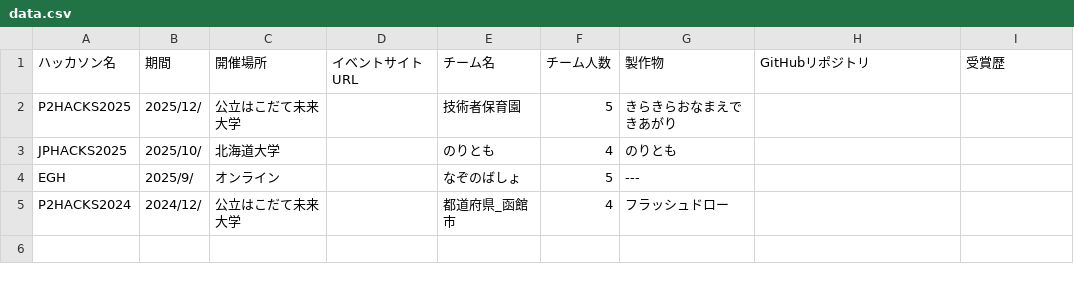
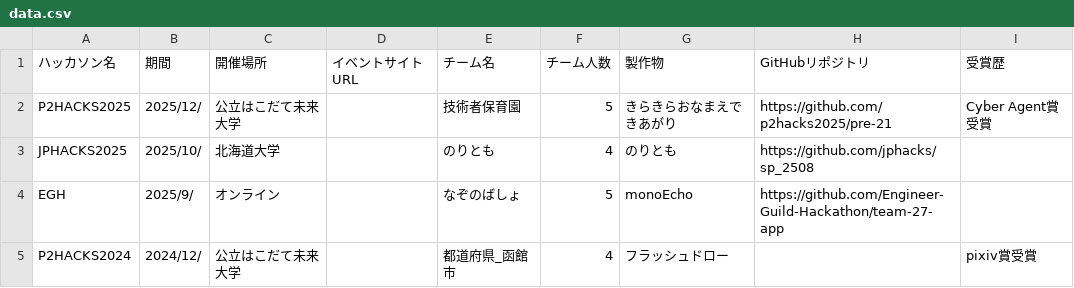
Before and after one commit to Okhotsk-hr/profile, a CSV file: hackathon/data.csv, drawn as a sheet.

```diff
--- a/hackathon/data.csv
+++ b/hackathon/data.csv
@@ -1,5 +1,5 @@
 ハッカソン名,期間,開催場所,イベントサイトURL,チーム名,チーム人数,製作物,GitHubリポジトリ,受賞歴
-P2HACKS2025,2025/12/,公立はこだて未来大学,,技術者保育園,5,きらきらおなまえできあがり,,
-JPHACKS2025,2025/10/,北海道大学,,のりとも,4,のりとも,,
-EGH,2025/9/,オンライン,,なぞのばしょ,5,---,,
-P2HACKS2024,2024/12/,公立はこだて未来大学,,都道府県_函館市,4,フラッシュドロー,,
+P2HACKS2025,2025/12/,公立はこだて未来大学,,技術者保育園,5,きらきらおなまえできあがり,https://github.com/p2hacks2025/pre-21,Cyber Agent賞受賞
+JPHACKS2025,2025/10/,北海道大学,,のりとも,4,のりとも,https://github.com/jphacks/sp_2508,
+EGH,2025/9/,オンライン,,なぞのばしょ,5,monoEcho,https://github.com/Engineer-Guild-Hackathon/team-27-app,
+P2HACKS2024,2024/12/,公立はこだて未来大学,,都道府県_函館市,4,フラッシュドロー,,pixiv賞受賞
```
Also changed, not shown: 1 other file.
